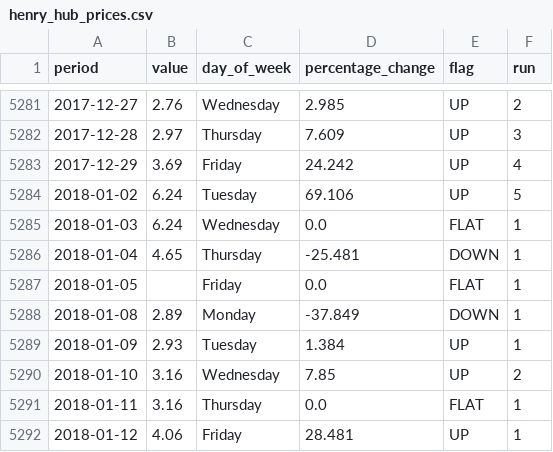
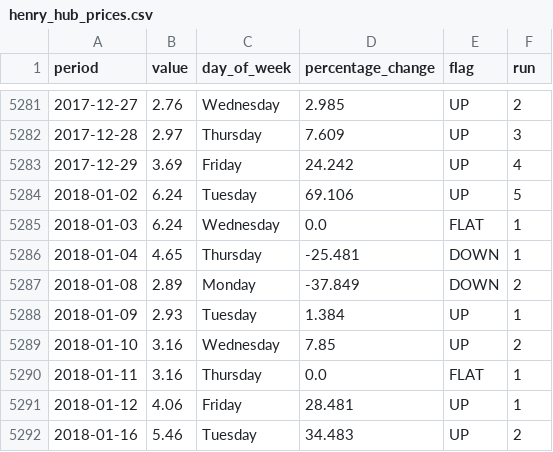
Before and after one commit to HaydenWStone/naturalgasprices, a CSV file: data/henry_hub_prices.csv, drawn as a sheet; only a part is shown, gaps mark what is left out; the shorter side is filled out with more unchanged rows.

```diff
--- a/data/henry_hub_prices.csv
+++ b/data/henry_hub_prices.csv
@@ -5286,4 +5286,3 @@ period,value,day_of_week,percentage_change,flag,run
 2018-01-04,4.65,Thursday,-25.481,DOWN,1
-2018-01-05,,Friday,0.0,FLAT,1
-2018-01-08,2.89,Monday,-37.849,DOWN,1
+2018-01-08,2.89,Monday,-37.849,DOWN,2
 2018-01-09,2.93,Tuesday,1.384,UP,1
```
Also changed, not shown: 1 other file.
